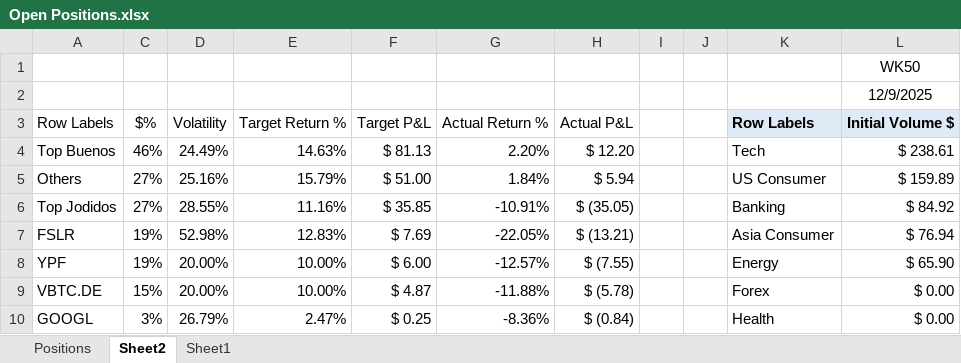
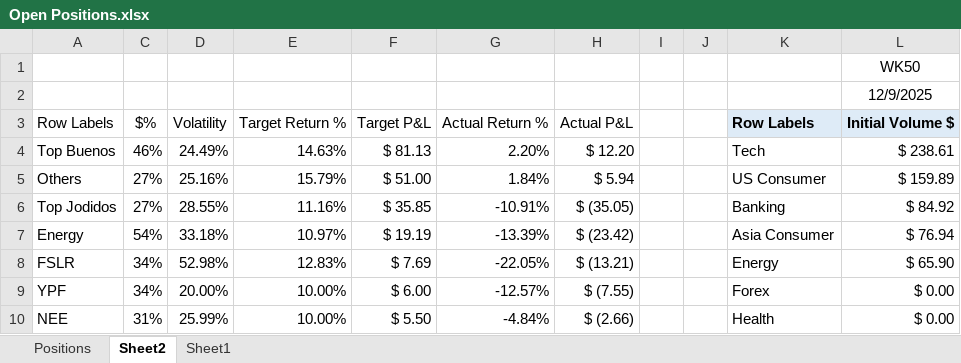
Before and after one commit to SRodWal/StockSillines, an Excel workbook: Open Positions.xlsx, sheet Sheet2, drawn as a sheet; only a part is shown; values as stored, in another font and other column widths than the file's, no borders; conditional formats not drawn; the diff covers the shown part only; the diff names each change by its address in the sheet, - before the commit and + after, or states it on an @@ line.

```diff
--- a/Open Positions.xlsx (sheet Sheet2)
+++ b/Open Positions.xlsx (sheet Sheet2)
-A7: FSLR
+A7: Energy
-C7: 19%
+C7: 54%
-D7: 52.98%
+D7: 33.18%
-E7: 12.83%
+E7: 10.97%
-F7: $ 7.69
+F7: $ 19.19
-G7: -22.05%
+G7: -13.39%
-H7: $ (13.21)
+H7: $ (23.42)
-A8: YPF
+A8: FSLR
-C8: 19%
+C8: 34%
-D8: 20.00%
+D8: 52.98%
-E8: 10.00%
+E8: 12.83%
-F8: $ 6.00
+F8: $ 7.69
-G8: -12.57%
+G8: -22.05%
-H8: $ (7.55)
+H8: $ (13.21)
-A9: VBTC.DE
+A9: YPF
-C9: 15%
+C9: 34%
-F9: $ 4.87
+F9: $ 6.00
-G9: -11.88%
+G9: -12.57%
-H9: $ (5.78)
+H9: $ (7.55)
-A10: GOOGL
+A10: NEE
-C10: 3%
+C10: 31%
-D10: 26.79%
+D10: 25.99%
-E10: 2.47%
+E10: 10.00%
-F10: $ 0.25
+F10: $ 5.50
-G10: -8.36%
+G10: -4.84%
-H10: $ (0.84)
+H10: $ (2.66)
```
Also changed, not shown: 21 edited cells elsewhere in this sheet, sheet Positions, sheet Sheet1, hidden cells, 12 other files.
